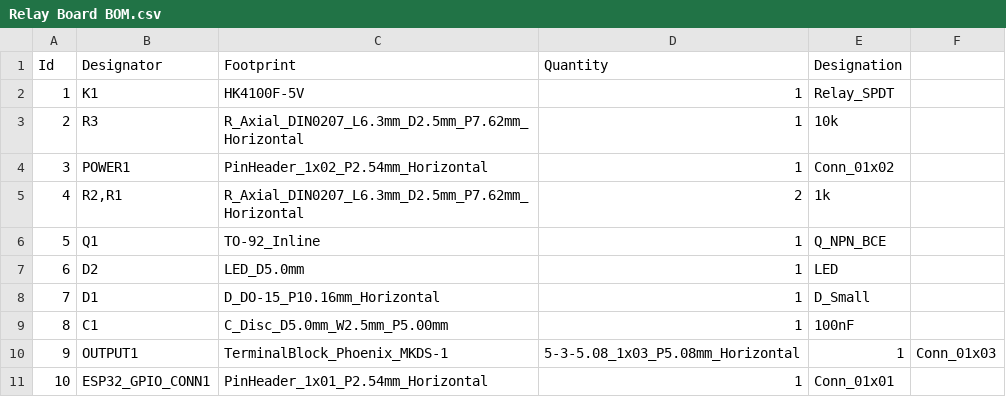
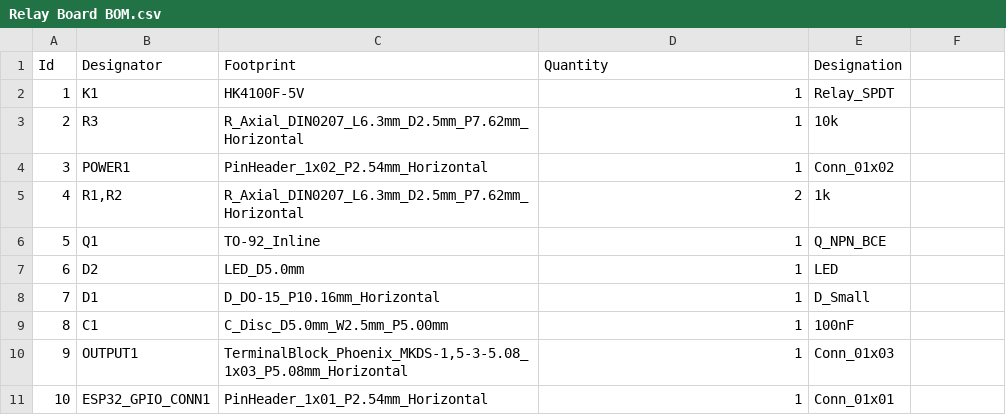
Before and after one commit to alfieellison-oss/Relay_Module, a CSV file: Relay_Module/Relay Board BOM.csv, drawn as a sheet.

Commit message:
Update Relay Board BOM.csv

```diff
--- a/Relay_Module/Relay Board BOM.csv
+++ b/Relay_Module/Relay Board BOM.csv
@@ -4,3 +4,3 @@ Id,Designator,Footprint,Quantity,Designation
 3,POWER1,PinHeader_1x02_P2.54mm_Horizontal,1,Conn_01x02
-4,"R2,R1",R_Axial_DIN0207_L6.3mm_D2.5mm_P7.62mm_Horizontal,2,1k
+4,"R1,R2",R_Axial_DIN0207_L6.3mm_D2.5mm_P7.62mm_Horizontal,2,1k
 5,Q1,TO-92_Inline,1,Q_NPN_BCE
@@ -9,3 +9,3 @@ Id,Designator,Footprint,Quantity,Designation
 8,C1,C_Disc_D5.0mm_W2.5mm_P5.00mm,1,100nF
-9,OUTPUT1,TerminalBlock_Phoenix_MKDS-1,5-3-5.08_1x03_P5.08mm_Horizontal,1,Conn_01x03
+9,OUTPUT1,"TerminalBlock_Phoenix_MKDS-1,5-3-5.08_1x03_P5.08mm_Horizontal",1,Conn_01x03
 10,ESP32_GPIO_CONN1,PinHeader_1x01_P2.54mm_Horizontal,1,Conn_01x01
```
